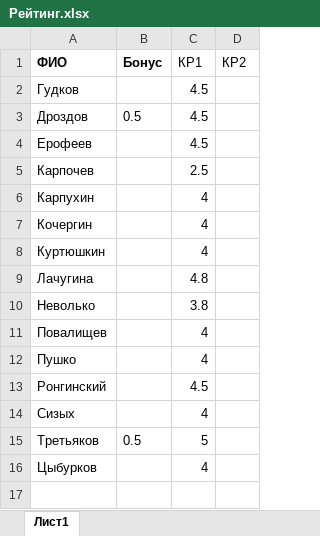
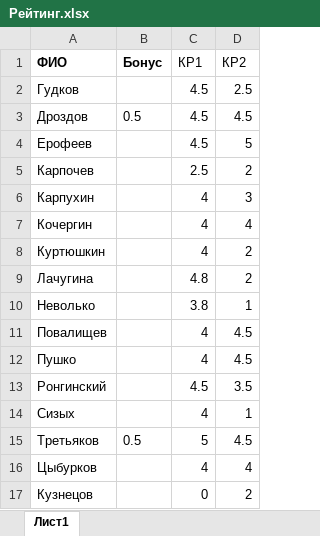
Before and after one commit to criptycpizza7/kis, an Excel workbook: FunctionalProgramming/Рейтинг.xlsx, sheet Лист1, drawn as a sheet; values as stored, in another font and other column widths than the file's, no borders; the diff names each change by its address in the sheet, - before the commit and + after, or states it on an @@ line.

Commit message:
Рейтинг

```diff
--- a/FunctionalProgramming/Рейтинг.xlsx (sheet Лист1)
+++ b/FunctionalProgramming/Рейтинг.xlsx (sheet Лист1)
-D2 (КР2): (empty)
+D2 (КР2): 2.5
-D3 (КР2): (empty)
+D3 (КР2): 4.5
-D4 (КР2): (empty)
+D4 (КР2): 5
-D5 (КР2): (empty)
+D5 (КР2): 2
-D6 (КР2): (empty)
+D6 (КР2): 3
-D7 (КР2): (empty)
+D7 (КР2): 4
-D8:D9 (КР2): (empty)
+D8:D9 (КР2): 2
-D10 (КР2): (empty)
+D10 (КР2): 1
-D11:D12 (КР2): (empty)
+D11:D12 (КР2): 4.5
-D13 (КР2): (empty)
+D13 (КР2): 3.5
-D14 (КР2): (empty)
+D14 (КР2): 1
-D15 (КР2): (empty)
+D15 (КР2): 4.5
-D16 (КР2): (empty)
+D16 (КР2): 4
+row 17: Кузнецов |  | 0 | 2
```
